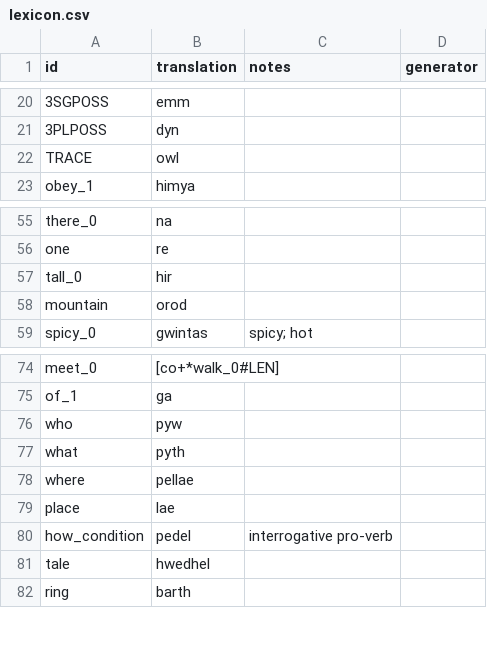
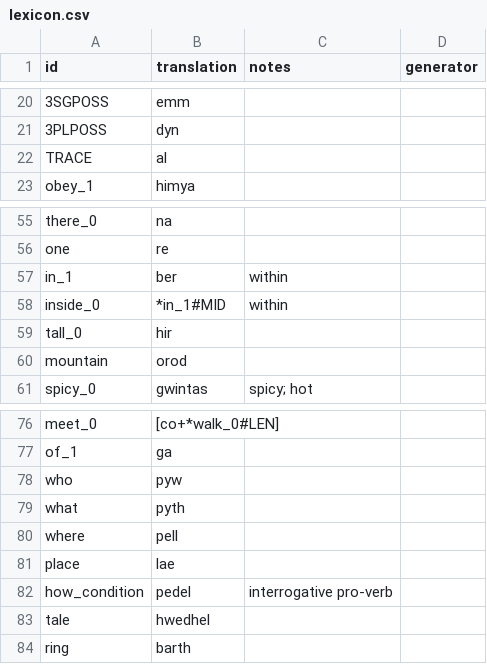
Before and after one commit to benchristel/english, a CSV file: docs/lexicon.csv, drawn as a sheet; only a part is shown, gaps mark what is left out; addresses are those after the commit; the diff names each change by its address in the sheet, - before the commit and + after, or states it on an @@ line.

```diff
--- a/docs/lexicon.csv
+++ b/docs/lexicon.csv
-B22 (translation): owl
+B22 (translation): al
+row 57: in_1 | ber | within
+row 58: inside_0 | *in_1#MID | within
-B80 (translation): pellae
+B80 (translation): pell
```
Also changed, not shown: src/lexicon.csv, 6 other files.
